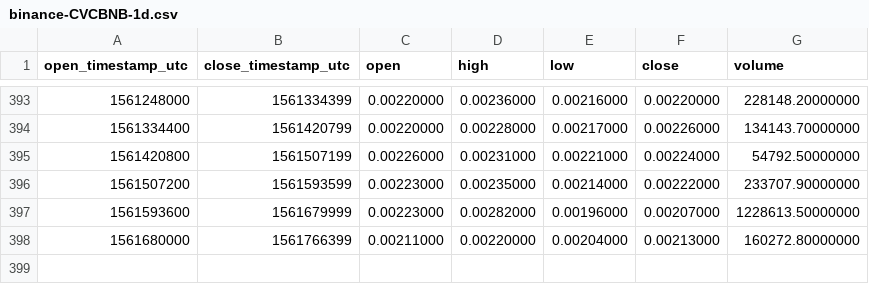
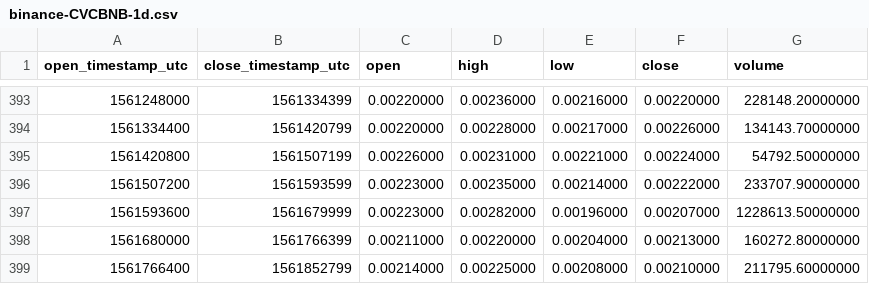
Before and after one commit to cryptobigbro/binance-CVCBNB, a CSV file: binance-CVCBNB-1d.csv, drawn as a sheet; only a part is shown, gaps mark what is left out.

```diff
--- a/binance-CVCBNB-1d.csv
+++ b/binance-CVCBNB-1d.csv
@@ -398 +398,2 @@ open_timestamp_utc,close_timestamp_utc,open,high,low,close,volume
 1561680000,1561766399,0.00211000,0.00220000,0.00204000,0.00213000,160272.80000000
+1561766400,1561852799,0.00214000,0.00225000,0.00208000,0.00210000,211795.60000000
```
Also changed, not shown: binance-CVCBNB-1h.csv.
